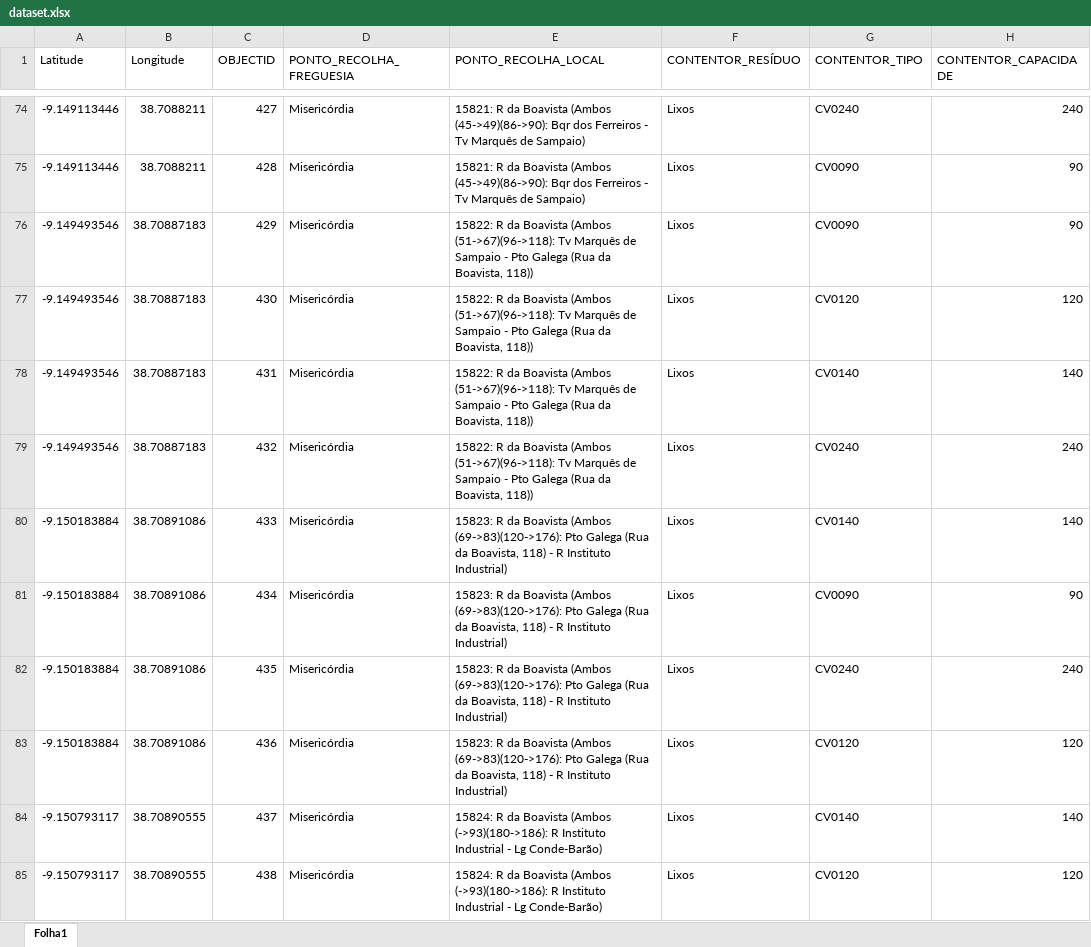
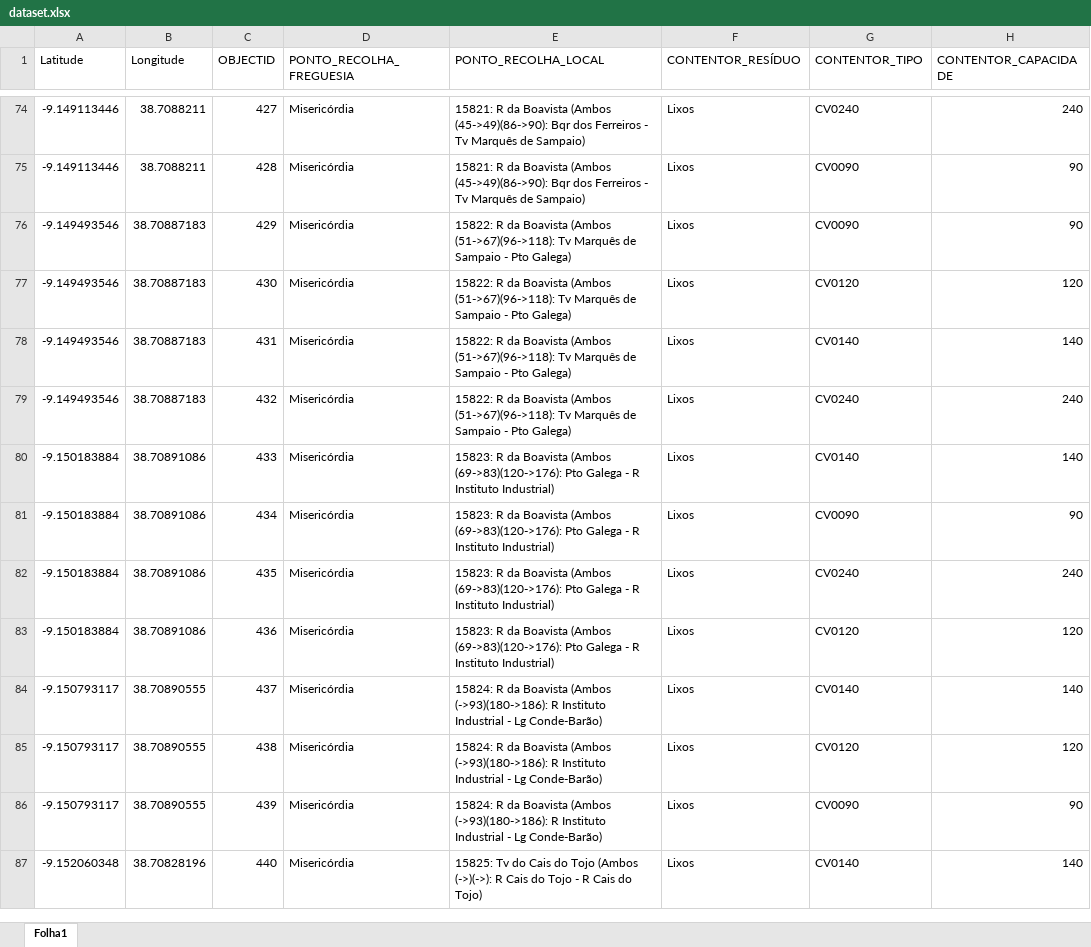
Before and after one commit to A67645/SRCR_ComponenteIndividual, an Excel workbook: Componente_Individual/data/dataset.xlsx, sheet Folha1, drawn as a sheet; only a part is shown, gaps mark what is left out; the shorter side is filled out with more unchanged rows; values as stored, in another font and other column widths than the file's, no borders; the diff names each change by its address in the sheet, - before the commit and + after, or states it on an @@ line.

Commit message:
eliminar esquisitos 2

```diff
--- a/Componente_Individual/data/dataset.xlsx (sheet Folha1)
+++ b/Componente_Individual/data/dataset.xlsx (sheet Folha1)
-E76:E79 (PONTO_RECOLHA_LOCAL): …- Pto Galega (Rua da Boavista, 118))
+E76:E79 (PONTO_RECOLHA_LOCAL): …- Pto Galega)
-E80:E83 (PONTO_RECOLHA_LOCAL): …Pto Galega (Rua da Boavista, 118) - R…
+E80:E83 (PONTO_RECOLHA_LOCAL): …Pto Galega - R…
```
